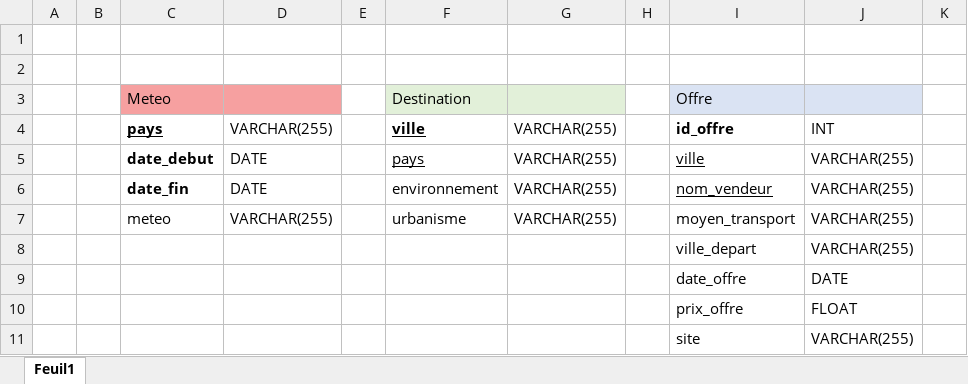
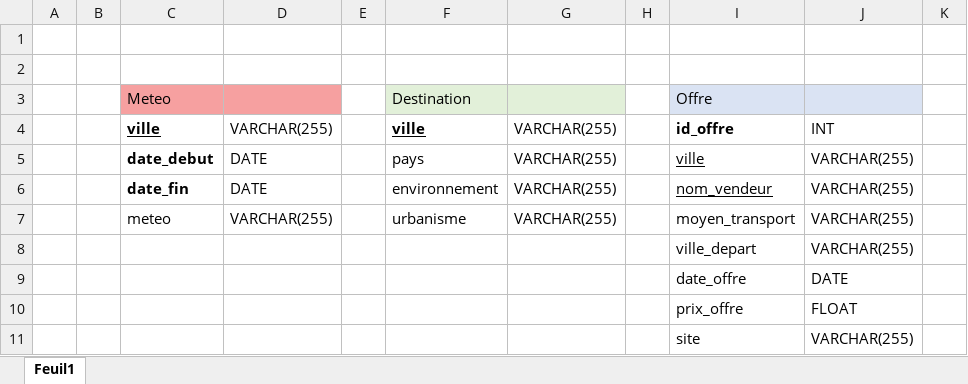
Before and after one commit to robfil62/PWEB, an Excel workbook: DB/schemaDB.xlsx, sheet Feuil1, drawn as a sheet; only a part is shown; values as stored, in another font and other column widths than the file's, no borders; charts and pictures not drawn; the diff names each change by its address in the sheet, - before the commit and + after, or states it on an @@ line.

Commit message:
Add files via upload

```diff
--- a/DB/schemaDB.xlsx (sheet Feuil1)
+++ b/DB/schemaDB.xlsx (sheet Feuil1)
-C4: pays
+C4: ville
-F5 underline: on
+F5 underline: off
```
Also changed, not shown: charts or pictures.
